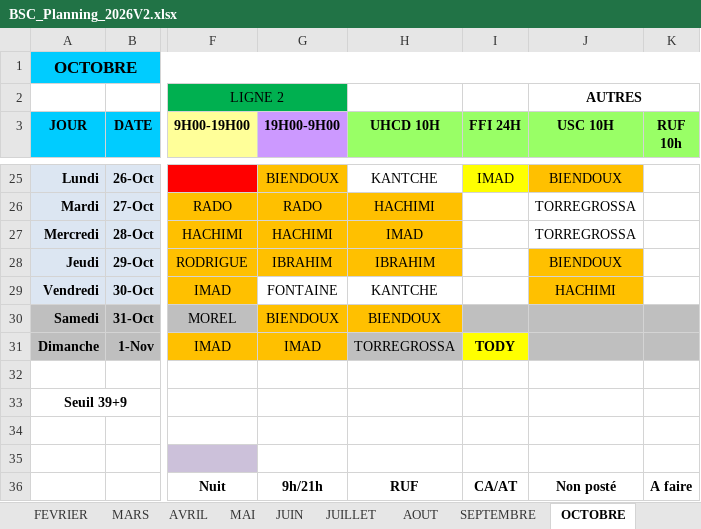
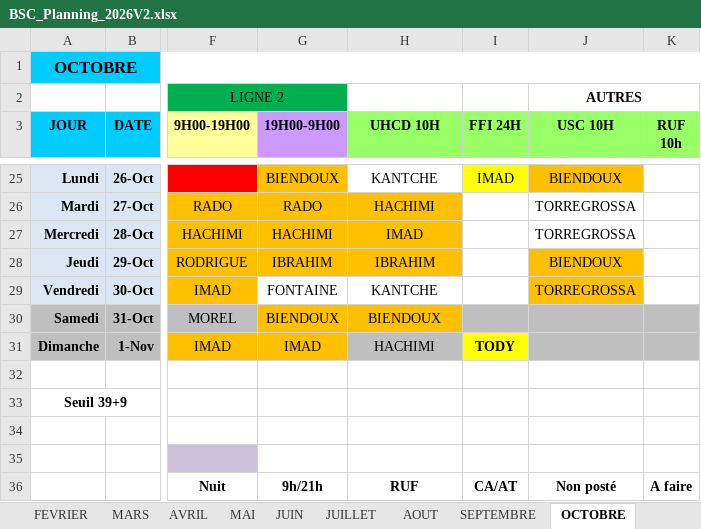
Before and after one commit to remytor-ux/planning-bsc-2026, an Excel workbook: data/BSC_Planning_2026V2.xlsx, sheet OCTOBRE, drawn as a sheet; only a part is shown, gaps mark what is left out; values as stored, in another font and other column widths than the file's, no borders; the diff names each change by its address in the sheet, - before the commit and + after, or states it on an @@ line.

Commit message:
Sync planning depuis OneDrive

```diff
--- a/data/BSC_Planning_2026V2.xlsx (sheet OCTOBRE)
+++ b/data/BSC_Planning_2026V2.xlsx (sheet OCTOBRE)
-J29 (USC 10H): HACHIMI
+J29 (USC 10H): TORREGROSSA
-H31 (UHCD 10H): TORREGROSSA
+H31 (UHCD 10H): HACHIMI
```
